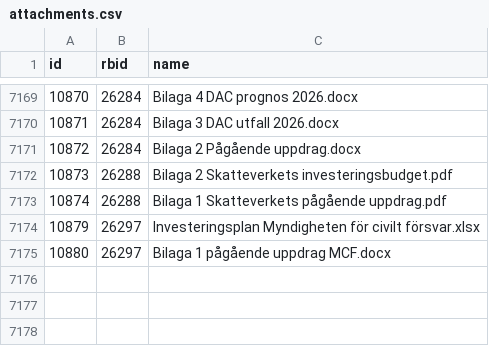
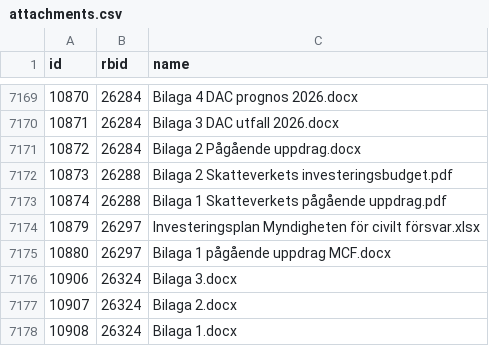
Before and after one commit to civictechsweden/oppna-statsliggaren, a CSV file: attachments.csv, drawn as a sheet; only a part is shown, gaps mark what is left out; the diff names each change by its address in the sheet, - before the commit and + after, or states it on an @@ line.

```diff
--- a/attachments.csv
+++ b/attachments.csv
+row 7176: 10906 | 26324 | Bilaga 3.docx
+row 7177: 10907 | 26324 | Bilaga 2.docx
+row 7178: 10908 | 26324 | Bilaga 1.docx
```
Also changed, not shown: 1 other file.
